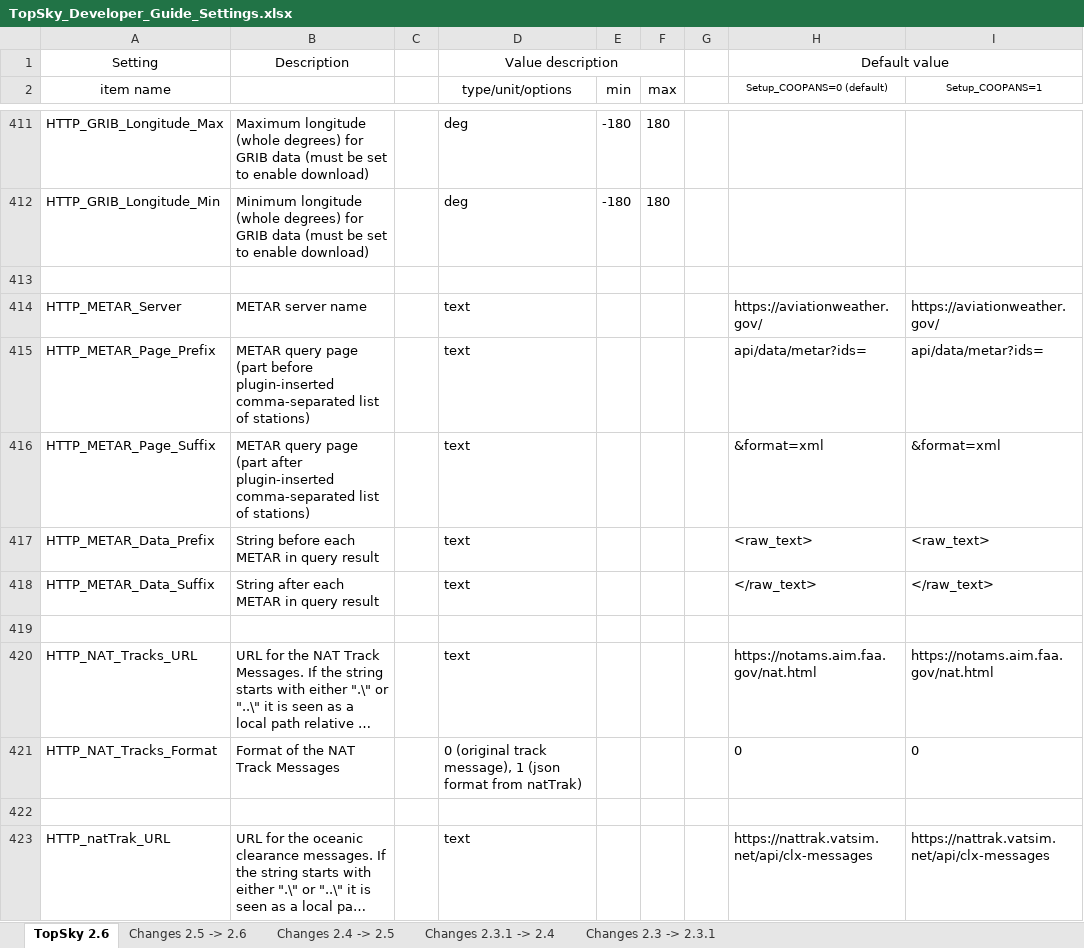
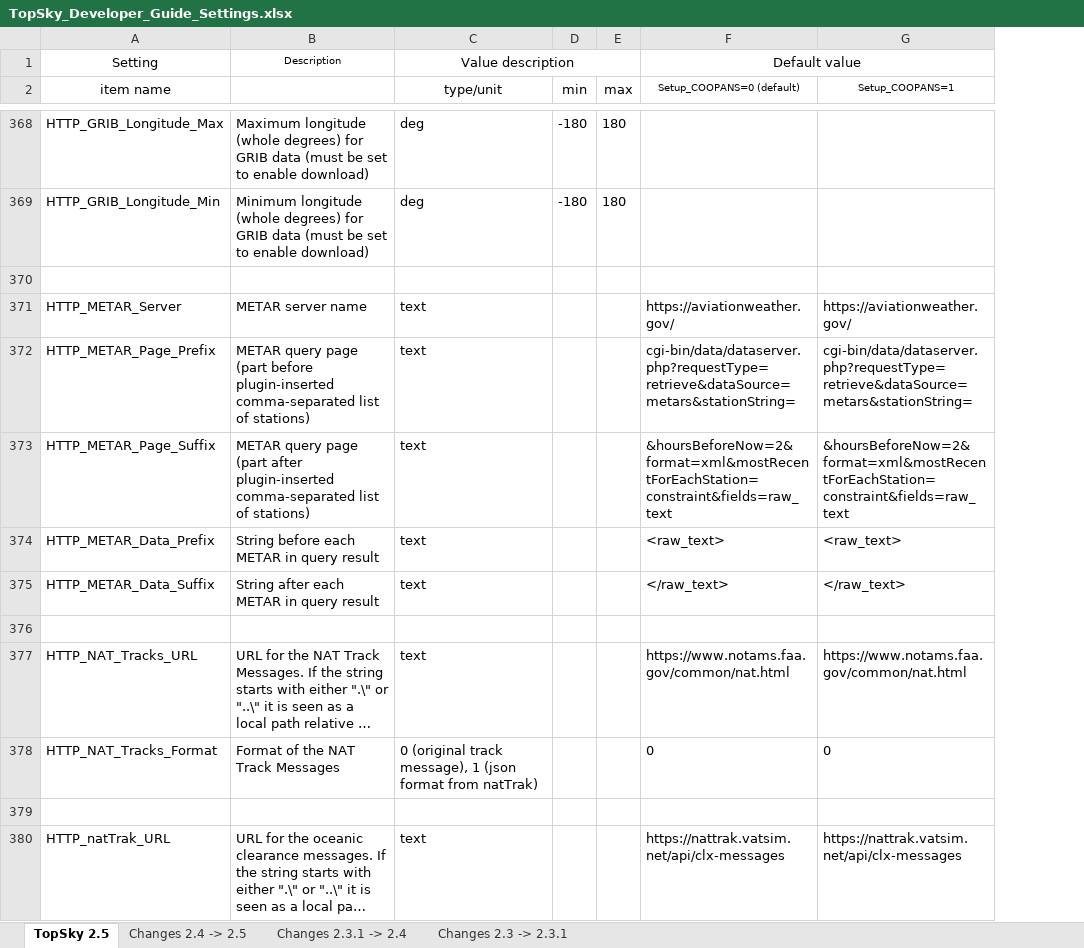
Before and after one commit to VATSIM-Central-Asia/KYZ-Sector-Package, an Excel workbook: KYZ/Plugins/TopSky/Documentation/Developer/TopSky_Developer_Guide_Settings.xlsx, sheet TopSky 2.5, drawn as a sheet; only a part is shown, gaps mark what is left out; long unchanged cells end in …; values as stored, in another font and other column widths than the file's, no borders; conditional formats not drawn; removed rows and columns are numbered as before the commit, all else as after; the diff covers the shown part only; the diff names each change by its address in the sheet, - before the commit and + after, or states it on an @@ line.

```diff
--- a/KYZ/Plugins/TopSky/Documentation/Developer/TopSky_Developer_Guide_Settings.xlsx (sheet TopSky 2.5)
+++ b/KYZ/Plugins/TopSky/Documentation/Developer/TopSky_Developer_Guide_Settings.xlsx (sheet TopSky 2.5)
-sheet tab: TopSky 2.6
+sheet tab: TopSky 2.5
-sheet tab: Changes 2.5 -> 2.6
-column C, empty
-column G, empty
@@ B1 text size: smaller @@
-C2: type/unit/options
+C2: type/unit
-F372 (Setup_COOPANS=0 (default)): api/data/metar?ids=
+F372 (Setup_COOPANS=0 (default)): cgi-bin/data/dataserver.php?requestType=retrieve&dataSource=metars&stationString=
-G372 (Setup_COOPANS=1): api/data/metar?ids=
+G372 (Setup_COOPANS=1): cgi-bin/data/dataserver.php?requestType=retrieve&dataSource=metars&stationString=
-F373 (Setup_COOPANS=0 (default)): &format=xml
+F373 (Setup_COOPANS=0 (default)): &hoursBeforeNow=2&format=xml&mostRecentForEachStation=constraint&fields=raw_text
-G373 (Setup_COOPANS=1): &format=xml
+G373 (Setup_COOPANS=1): &hoursBeforeNow=2&format=xml&mostRecentForEachStation=constraint&fields=raw_text
-F377 (Setup_COOPANS=0 (default)): https://notams.aim.faa.gov/nat.html
+F377 (Setup_COOPANS=0 (default)): https://www.notams.faa.gov/common/nat.html
-G377 (Setup_COOPANS=1): https://notams.aim.faa.gov/nat.html
+G377 (Setup_COOPANS=1): https://www.notams.faa.gov/common/nat.html
```
Also changed, not shown: 11 added rows, 120 removed rows, 4 moved rows and 329 edited cells elsewhere in this sheet, sheet Changes 2.4 -> 2.5, 22 other files.
